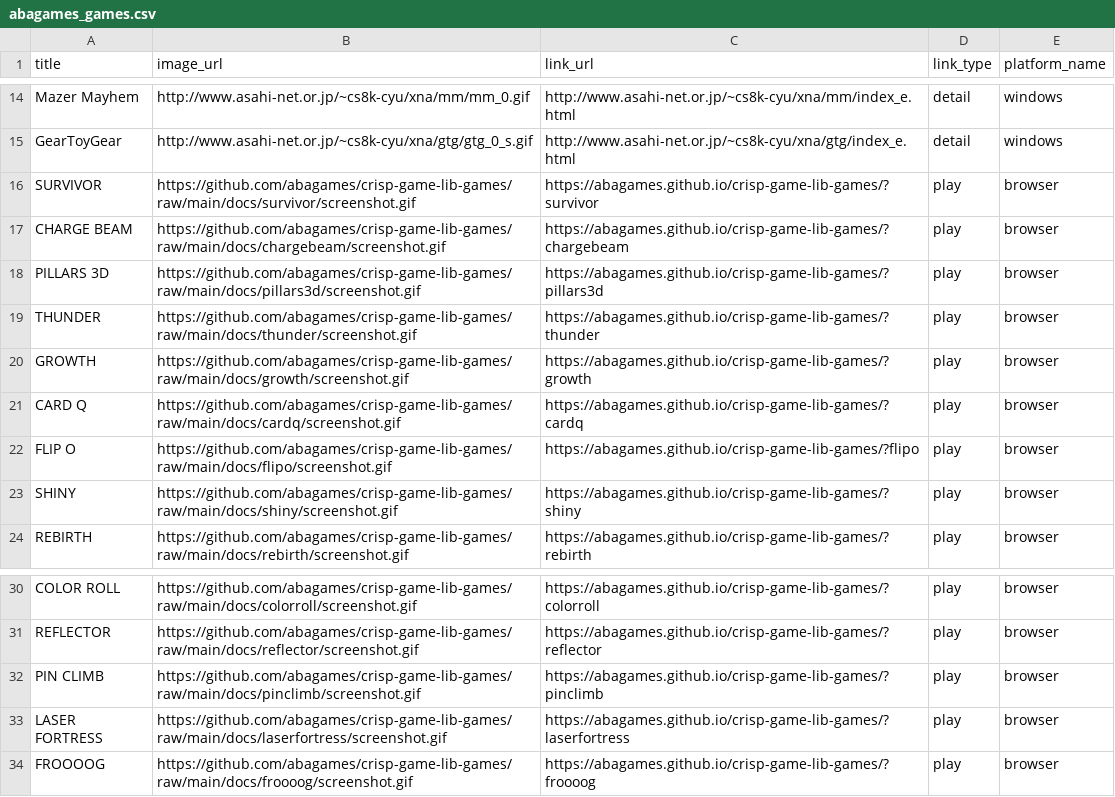
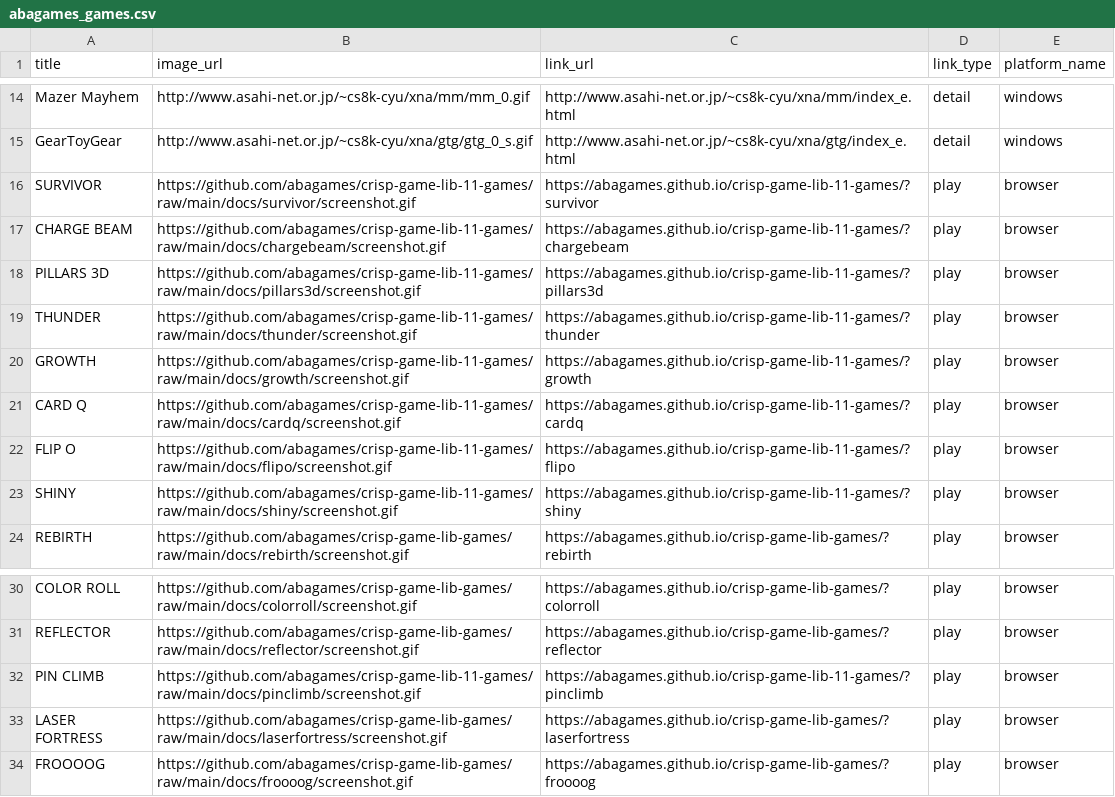
Before and after one commit to abagames/games-web-pages, a CSV file: src/abagames_games.csv, drawn as a sheet; only a part is shown, gaps mark what is left out.

Commit message:
Update links

```diff
--- a/src/abagames_games.csv
+++ b/src/abagames_games.csv
@@ -15,10 +15,10 @@ Mazer Mayhem,http://www.asahi-net.or.jp/~cs8k-cyu/xna/mm/mm_0.gif,http://www.asa
 GearToyGear,http://www.asahi-net.or.jp/~cs8k-cyu/xna/gtg/gtg_0_s.gif,http://www.asahi-net.or.jp/~cs8k-cyu/xna/gtg/index_e.html,detail,windows
-SURVIVOR,https://github.com/abagames/crisp-game-lib-games/raw/main/docs/survivor/screenshot.gif,https://abagames.github.io/crisp-game-lib-games/?survivor,play,browser
-CHARGE BEAM,https://github.com/abagames/crisp-game-lib-games/raw/main/docs/chargebeam/screenshot.gif,https://abagames.github.io/crisp-game-lib-games/?chargebeam,play,browser
-PILLARS 3D,https://github.com/abagames/crisp-game-lib-games/raw/main/docs/pillars3d/screenshot.gif,https://abagames.github.io/crisp-game-lib-games/?pillars3d,play,browser
-THUNDER,https://github.com/abagames/crisp-game-lib-games/raw/main/docs/thunder/screenshot.gif,https://abagames.github.io/crisp-game-lib-games/?thunder,play,browser
-GROWTH,https://github.com/abagames/crisp-game-lib-games/raw/main/docs/growth/screenshot.gif,https://abagames.github.io/crisp-game-lib-games/?growth,play,browser
-CARD Q,https://github.com/abagames/crisp-game-lib-games/raw/main/docs/cardq/screenshot.gif,https://abagames.github.io/crisp-game-lib-games/?cardq,play,browser
-FLIP O,https://github.com/abagames/crisp-game-lib-games/raw/main/docs/flipo/screenshot.gif,https://abagames.github.io/crisp-game-lib-games/?flipo,play,browser
-SHINY,https://github.com/abagames/crisp-game-lib-games/raw/main/docs/shiny/screenshot.gif,https://abagames.github.io/crisp-game-lib-games/?shiny,play,browser
+SURVIVOR,https://github.com/abagames/crisp-game-lib-11-games/raw/main/docs/survivor/screenshot.gif,https://abagames.github.io/crisp-game-lib-11-games/?survivor,play,browser
+CHARGE BEAM,https://github.com/abagames/crisp-game-lib-11-games/raw/main/docs/chargebeam/screenshot.gif,https://abagames.github.io/crisp-game-lib-11-games/?chargebeam,play,browser
+PILLARS 3D,https://github.com/abagames/crisp-game-lib-11-games/raw/main/docs/pillars3d/screenshot.gif,https://abagames.github.io/crisp-game-lib-11-games/?pillars3d,play,browser
+THUNDER,https://github.com/abagames/crisp-game-lib-11-games/raw/main/docs/thunder/screenshot.gif,https://abagames.github.io/crisp-game-lib-11-games/?thunder,play,browser
+GROWTH,https://github.com/abagames/crisp-game-lib-11-games/raw/main/docs/growth/screenshot.gif,https://abagames.github.io/crisp-game-lib-11-games/?growth,play,browser
+CARD Q,https://github.com/abagames/crisp-game-lib-11-games/raw/main/docs/cardq/screenshot.gif,https://abagames.github.io/crisp-game-lib-11-games/?cardq,play,browser
+FLIP O,https://github.com/abagames/crisp-game-lib-11-games/raw/main/docs/flipo/screenshot.gif,https://abagames.github.io/crisp-game-lib-11-games/?flipo,play,browser
+SHINY,https://github.com/abagames/crisp-game-lib-11-games/raw/main/docs/shiny/screenshot.gif,https://abagames.github.io/crisp-game-lib-11-games/?shiny,play,browser
 REBIRTH,https://github.com/abagames/crisp-game-lib-games/raw/main/docs/rebirth/screenshot.gif,https://abagames.github.io/crisp-game-lib-games/?rebirth,play,browser
@@ -31,3 +31,3 @@ COLOR ROLL,https://github.com/abagames/crisp-game-lib-games/raw/main/docs/colorr
 REFLECTOR,https://github.com/abagames/crisp-game-lib-games/raw/main/docs/reflector/screenshot.gif,https://abagames.github.io/crisp-game-lib-games/?reflector,play,browser
-PIN CLIMB,https://github.com/abagames/crisp-game-lib-games/raw/main/docs/pinclimb/screenshot.gif,https://abagames.github.io/crisp-game-lib-games/?pinclimb,play,browser
+PIN CLIMB,https://github.com/abagames/crisp-game-lib-11-games/raw/main/docs/pinclimb/screenshot.gif,https://abagames.github.io/crisp-game-lib-11-games/?pinclimb,play,browser
 LASER FORTRESS,https://github.com/abagames/crisp-game-lib-games/raw/main/docs/laserfortress/screenshot.gif,https://abagames.github.io/crisp-game-lib-games/?laserfortress,play,browser
```
Also changed, not shown: 2 other files.
